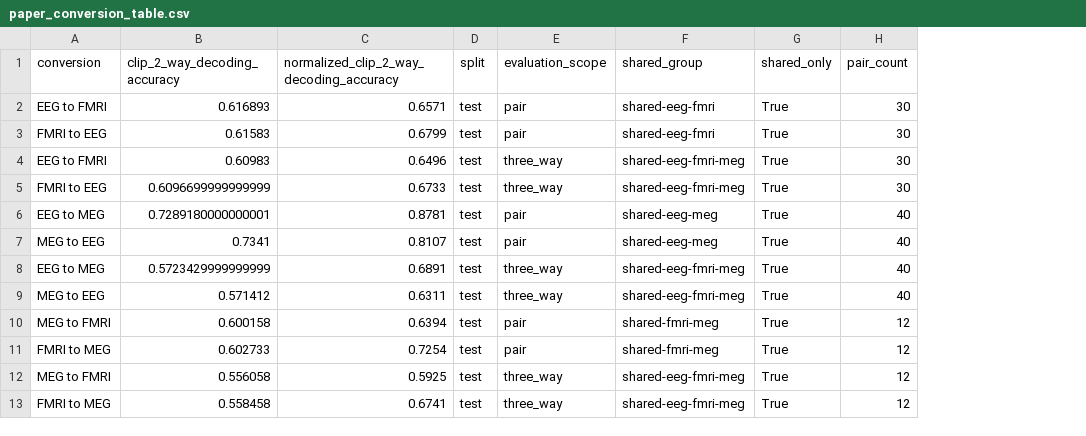
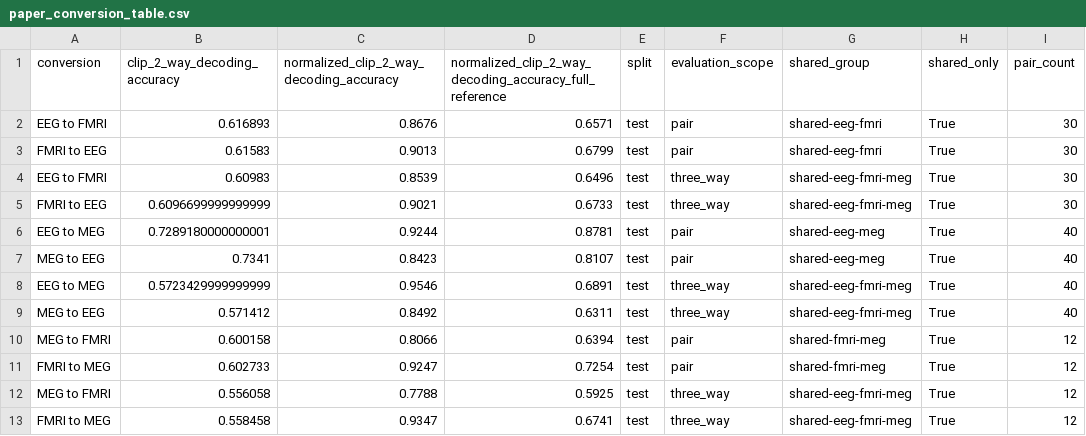
Before and after one commit to TLindenIII/brainalign_ext_meg_fmri, a CSV file: results/summary/paper_conversion_table.csv, drawn as a sheet; addresses are those after the commit; the diff names each change by its address in the sheet, - before the commit and + after, or states it on an @@ line.

```diff
--- a/results/summary/paper_conversion_table.csv
+++ b/results/summary/paper_conversion_table.csv
+column C, rows 1-13: normalized_clip_2_way_decoding_accuracy | 0.8676 | 0.9013 | 0.8539 | 0.9021 | 0.9244 | 0.8423 | 0.9546 | 0.8492 | 0.8066 | 0.9247 | 0.7788 | 0.9347
-D1: normalized_clip_2_way_decoding_accuracy
+D1: normalized_clip_2_way_decoding_accuracy_full_reference
```
Also changed, not shown: results/summary/conversion_summary.csv, 22 other files.
